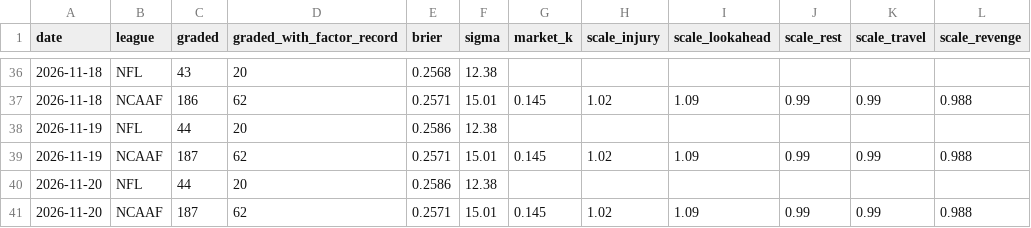
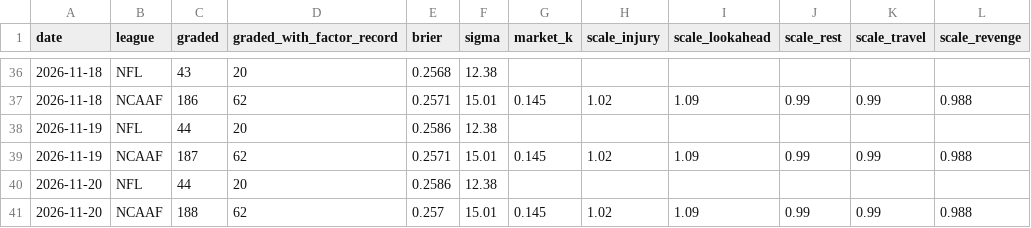
Before and after one commit to Fluff421/custom-claude-skills, a CSV file: signal-desk/intelligence/learning_state.csv, drawn as a sheet; only a part is shown, gaps mark what is left out; the diff names each change by its address in the sheet, - before the commit and + after, or states it on an @@ line.

```diff
--- a/signal-desk/intelligence/learning_state.csv
+++ b/signal-desk/intelligence/learning_state.csv
-C41 (graded): 187
+C41 (graded): 188
-E41 (brier): 0.2571
+E41 (brier): 0.257
```
Also changed, not shown: signal-desk/data/graded_picks.csv, signal-desk/intelligence/markets/lines_log.csv, 15 other files.
